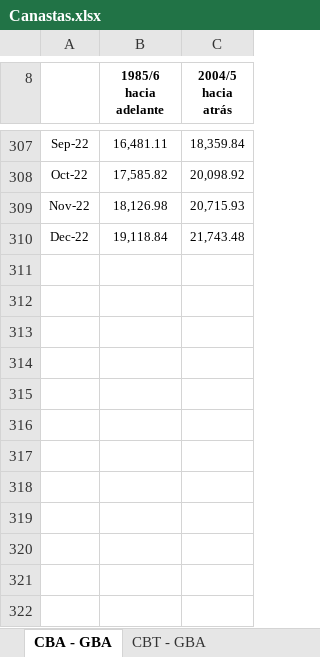
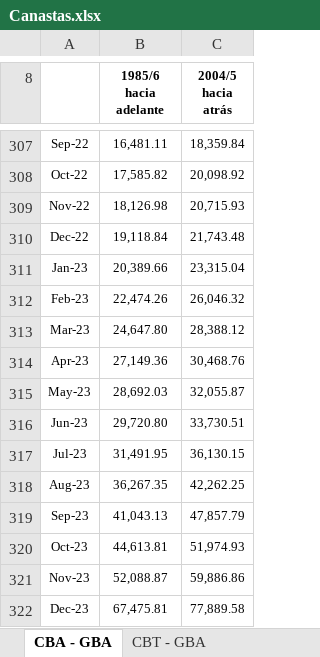
Before and after one commit to CEPED-UBA/ceped-data, an Excel workbook: crudo/datos/Canastas.xlsx, sheet CBA - GBA, drawn as a sheet; only a part is shown, gaps mark what is left out; values as stored, in another font and other column widths than the file's, no borders; the diff names each change by its address in the sheet, - before the commit and + after, or states it on an @@ line.

```diff
--- a/crudo/datos/Canastas.xlsx (sheet CBA - GBA)
+++ b/crudo/datos/Canastas.xlsx (sheet CBA - GBA)
+row 311: Jan-23 | 20,389.66 | 23,315.04
+row 312: Feb-23 | 22,474.26 | 26,046.32
+row 313: Mar-23 | 24,647.80 | 28,388.12
+row 314: Apr-23 | 27,149.36 | 30,468.76
+row 315: May-23 | 28,692.03 | 32,055.87
+row 316: Jun-23 | 29,720.80 | 33,730.51
+row 317: Jul-23 | 31,491.95 | 36,130.15
+row 318: Aug-23 | 36,267.35 | 42,262.25
+row 319: Sep-23 | 41,043.13 | 47,857.79
+row 320: Oct-23 | 44,613.81 | 51,974.93
+row 321: Nov-23 | 52,088.87 | 59,886.86
+row 322: Dec-23 | 67,475.81 | 77,889.58
```
Also changed, not shown: sheet CBT - GBA.
